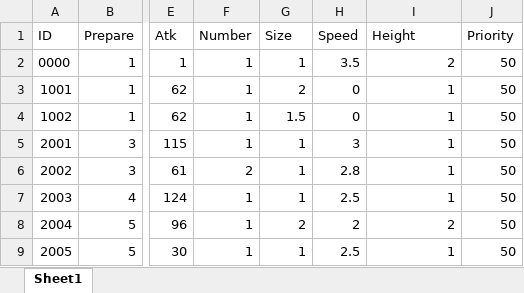
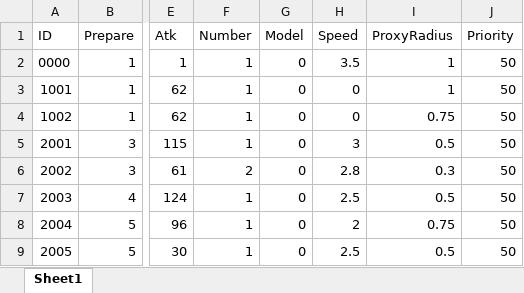
Before and after one commit to MeeSh0o/ClashRoyale-like_demo, an Excel workbook: Assets/StreamingAssets/Unit.xlsx, sheet Sheet1, drawn as a sheet; only a part is shown, gaps mark what is left out; values as stored, in another font and other column widths than the file's, no borders; the diff names each change by its address in the sheet, - before the commit and + after, or states it on an @@ line.

```diff
--- a/Assets/StreamingAssets/Unit.xlsx (sheet Sheet1)
+++ b/Assets/StreamingAssets/Unit.xlsx (sheet Sheet1)
-G1: Size
+G1: Model
-I1: Height
+I1: ProxyRadius
-G2 (Model): 1
+G2 (Model): 0
-I2 (ProxyRadius): 2
+I2 (ProxyRadius): 1
-G3 (Model): 2
+G3 (Model): 0
-G4 (Model): 1.5
+G4 (Model): 0
-I4 (ProxyRadius): 1
+I4 (ProxyRadius): 0.75
-G5:G7 (Model): 1
+G5:G7 (Model): 0
-I5 (ProxyRadius): 1
+I5 (ProxyRadius): 0.5
-I6 (ProxyRadius): 1
+I6 (ProxyRadius): 0.3
-I7 (ProxyRadius): 1
+I7 (ProxyRadius): 0.5
-G8 (Model): 2
+G8 (Model): 0
-I8 (ProxyRadius): 2
+I8 (ProxyRadius): 0.75
-G9 (Model): 1
+G9 (Model): 0
-I9 (ProxyRadius): 1
+I9 (ProxyRadius): 0.5
```
Also changed, not shown: 49 other files.
